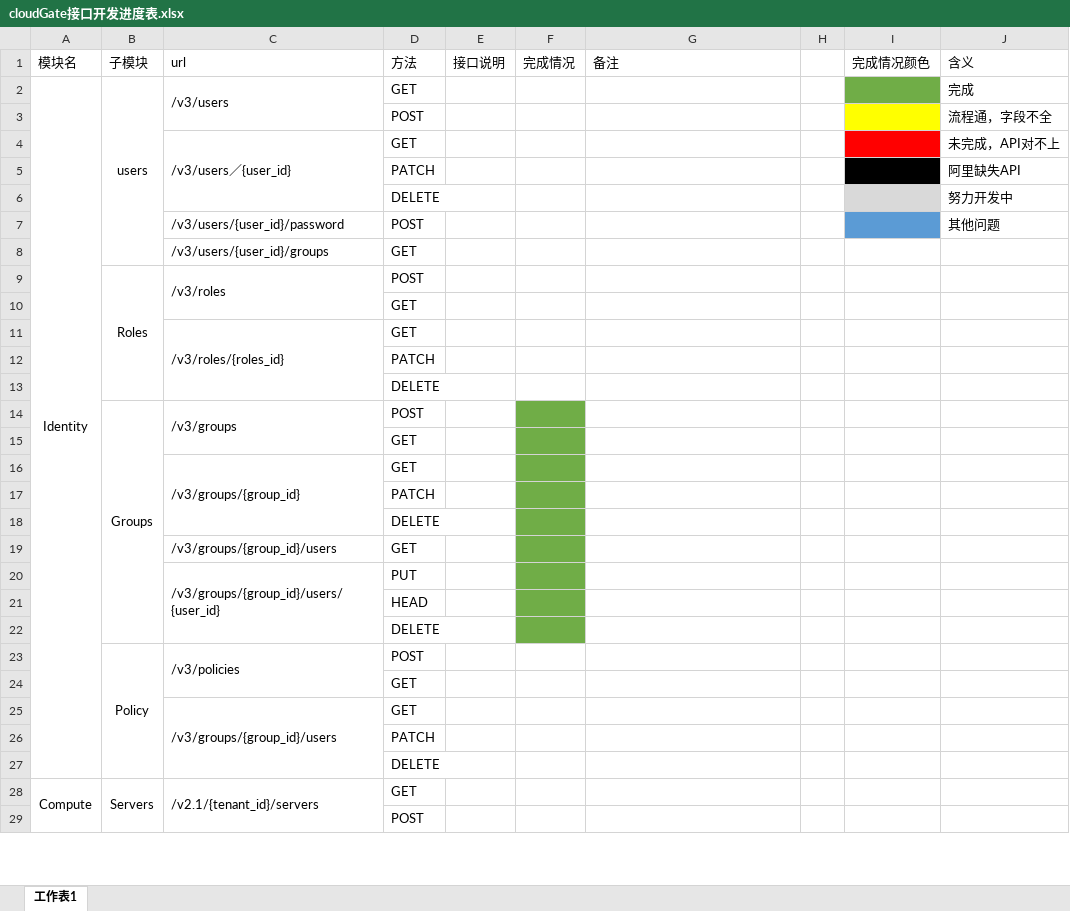
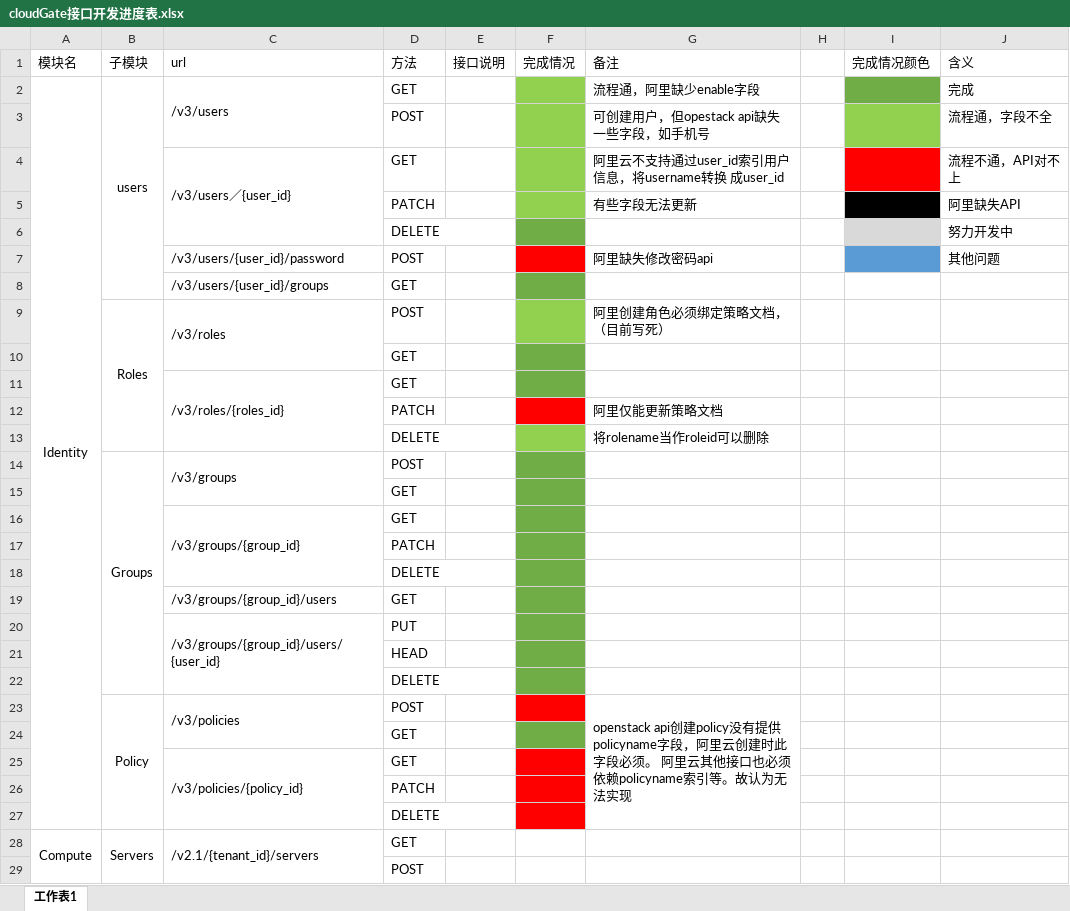
Before and after one commit to sealyun/cloudGate, an Excel workbook: progress/cloudGate接口开发进度表.xlsx, sheet 工作表1, drawn as a sheet; only a part is shown; values as stored, in another font and other column widths than the file's, no borders; the diff names each change by its address in the sheet, - before the commit and + after, or states it on an @@ line.

Commit message:
aa

```diff
--- a/progress/cloudGate接口开发进度表.xlsx (sheet 工作表1)
+++ b/progress/cloudGate接口开发进度表.xlsx (sheet 工作表1)
-F2:F5 fill: none
+F2:F5 fill: #92D050
-G2 (备注): (empty)
+G2 (备注): 流程通，阿里缺少enable字段
-G3 (备注): (empty)
+G3 (备注): 可创建用户，但opestack api缺失一些字段，如手机号
-I3 fill: #FFFF00
+I3 fill: #92D050
-G4 (备注): (empty)
+G4 (备注): 阿里云不支持通过user_id索引用户信息，将username转换 成user_id
-J4 (含义): 未完成，API对不上
+J4 (含义): 流程不通，API对不上
-G5 (备注): (empty)
+G5 (备注): 有些字段无法更新
-F6 fill: none
+F6 fill: #70AD47
-F7 fill: none
+F7 fill: #FF0000
-G7 (备注): (empty)
+G7 (备注): 阿里缺失修改密码api
-F8 fill: none
+F8 fill: #70AD47
-F9 fill: none
+F9 fill: #92D050
-G9 (备注): (empty)
+G9 (备注): 阿里创建角色必须绑定策略文档，（目前写死）
-F10:F11 fill: none
+F10:F11 fill: #70AD47
-F12 fill: none
+F12 fill: #FF0000
-G12 (备注): (empty)
+G12 (备注): 阿里仅能更新策略文档
-F13 fill: none
+F13 fill: #92D050
-G13 (备注): (empty)
+G13 (备注): 将rolename当作roleid可以删除
-F23 fill: none
+F23 fill: #FF0000
-G23 (备注): (empty)
+G23 (备注): openstack api创建policy没有提供policyname字段，阿里云创建时此字段必须。 阿里云其他接口也必须依赖policyname索引等。故认为无法实现
+G23:G27 merged
-F24 fill: none
+F24 fill: #70AD47
-C25 (url): /v3/groups/{group_id}/users
+C25 (url): /v3/policies/{policy_id}
-F25:F27 fill: none
+F25:F27 fill: #FF0000
```
